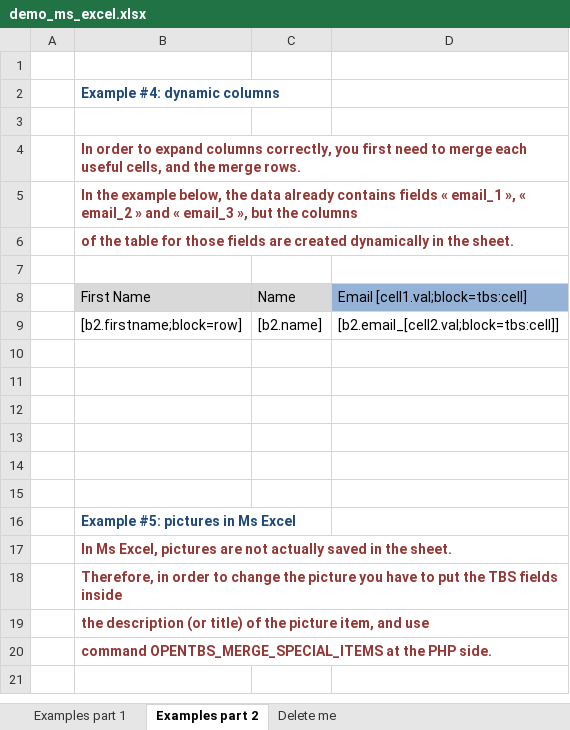
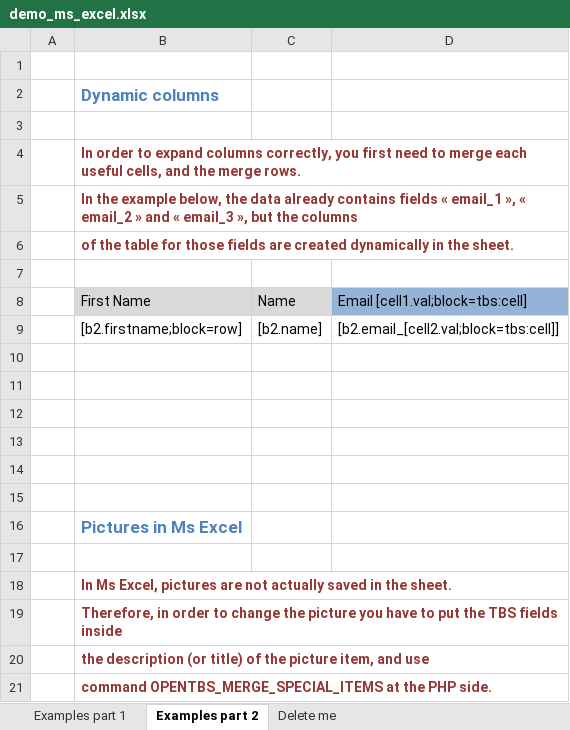
Before and after one commit to Skrol29/tbs_plugins, an Excel workbook: opentbs/demo/demo_ms_excel.xlsx, sheet Examples part 2, drawn as a sheet; values as stored, in another font and other column widths than the file's, no borders; charts and pictures not drawn; the diff names each change by its address in the sheet, - before the commit and + after, or states it on an @@ line.

Commit message:
OpenTBS : update examples

```diff
--- a/opentbs/demo/demo_ms_excel.xlsx (sheet Examples part 2)
+++ b/opentbs/demo/demo_ms_excel.xlsx (sheet Examples part 2)
-B2: Example #4: dynamic columns
+B2: Dynamic columns
-B2 text colour: #1F497D
+B2 text colour: #4F81BD, text size: larger
-B16: Example #5: pictures in Ms Excel
+B16: Pictures in Ms Excel
-B16 text colour: #1F497D
+B16 text colour: #4F81BD, text size: larger
+row 17: (empty)
```
Also changed, not shown: sheet Examples part 1, sheet Delete me, formulas that keep their value, charts or pictures, 4 other files.
